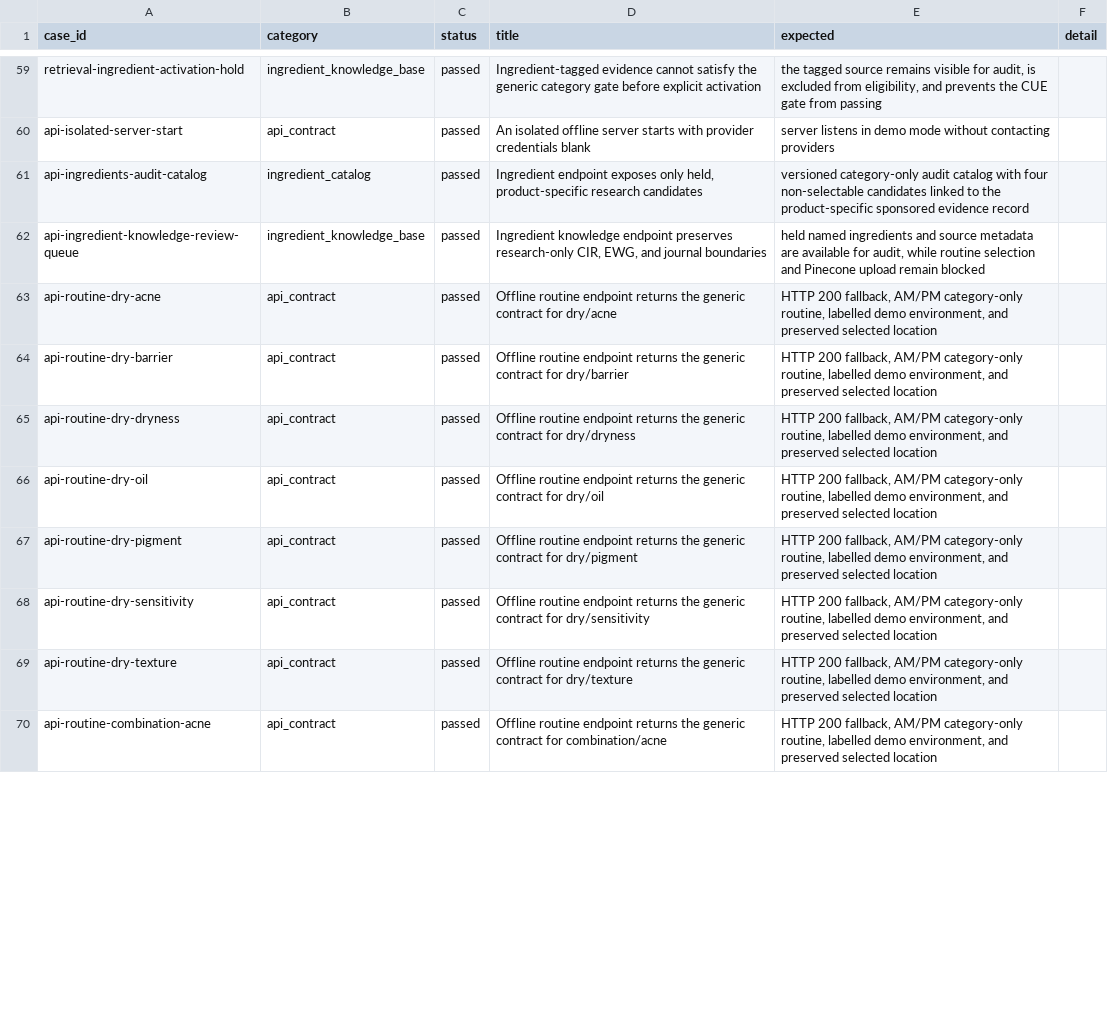
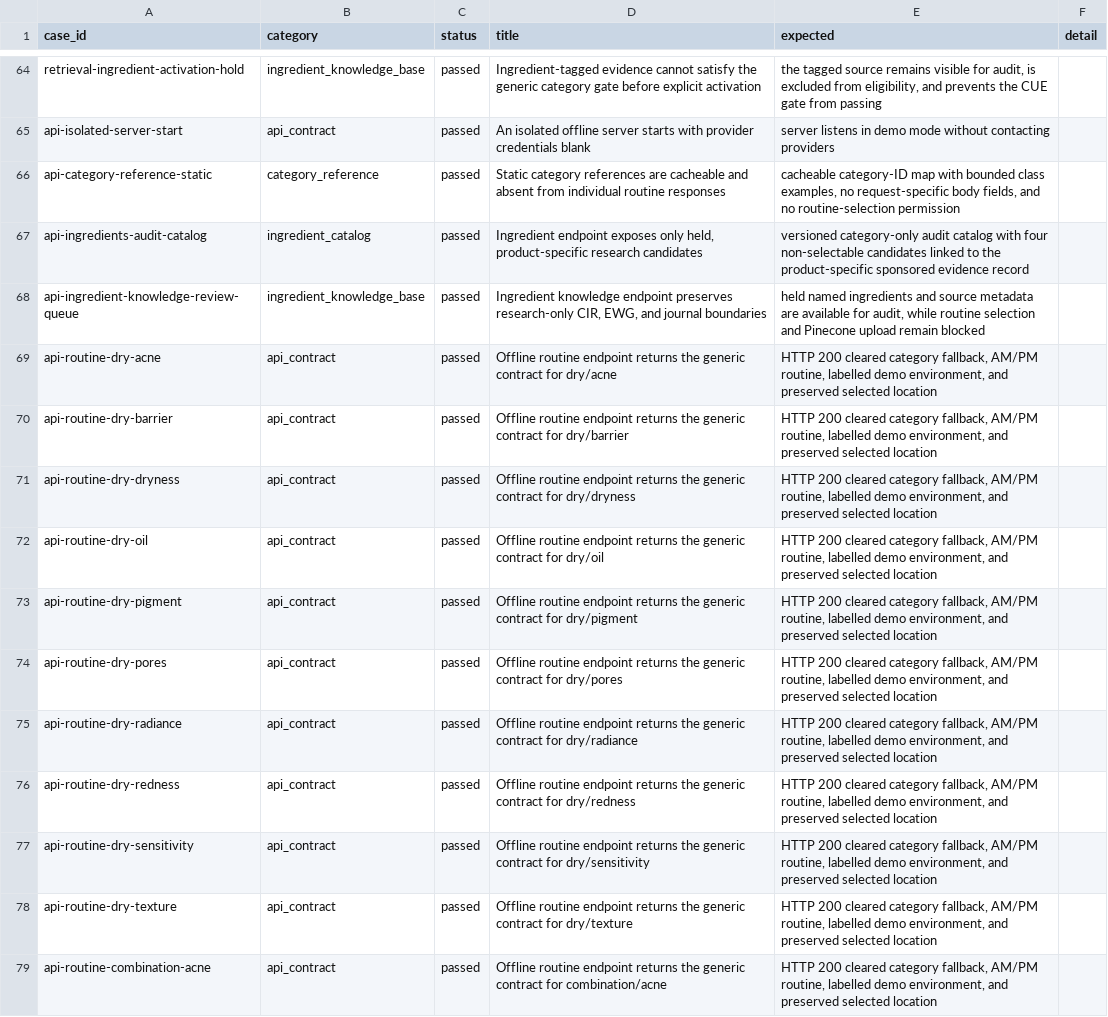
Before and after one commit to dzfr2004/dermasynth-research-dashboard, a CSV file: data/evaluation/reports/study-evaluation.latest.csv, drawn as a sheet; only a part is shown, gaps mark what is left out; the diff covers the shown part only.

Commit message:
feat: RAG-grounded LLM ingredient synthesis, CIR/EWG knowledge base, two-level SHAP/PEG
Synthesis (LLM + RAG):
- LLM selects ingredients constrained to the retrieval-approved candidate pool
  (synthesizeIngredientSelection); every pick re-validated against the pool and
  the incompatibility matrix, with deterministic first-match fallback.
- Grounded per-ingredient LLM rationale (composeIngredientRationales) + LLM-composed
  routine rationale, both guardrailed and re-scanned by the second safety pass.
- New endpoint POST /api/ai/ingredient-rationale; forecast weather synthesis.

Knowledge base (CIR/EWG):
- Rights-safe factual-card pipeline; 50/50 ingredients grounded (46 verified CIR/
  regulatory paraphrases + 4 honest no-dedicated-assessment cards); scaffold + template.
- ingredient-evidence-notes loader indexes verified conclusions by ingredient.

Explainability (SHAP + PEG):
- Environmental surrogate now fitted to a documented labelled dataset (learned weights).
- Ingredient-level exact-Shapley attribution (environmental driver / category fit /
  evidence strength) + PEG, rendered as influence bars with LLM-vs-rule provenance.

Evaluation & ops:
- UAT (SUS) and inter-rater (Cohen's kappa) instruments + scorers.
- Go-live runbook; db:seed-approved to activate the named-ingredient layer.
- Forecast chart redesign (combined timeline + hover).
- Cleanup: removed vestigial dead exports and an unused import.

```diff
--- a/data/evaluation/reports/study-evaluation.latest.csv
+++ b/data/evaluation/reports/study-evaluation.latest.csv
@@ -60,11 +65,15 @@ retrieval-ingredient-activation-hold,ingredient_knowledge_base,passed,Ingredient
 api-isolated-server-start,api_contract,passed,An isolated offline server starts with provider credentials blank,server listens in demo mode without contacting providers,
+api-category-reference-static,category_reference,passed,Static category references are cacheable and absent from individual routine responses,"cacheable category-ID map with bounded class examples, no request-specific body fields, and no routine-selection permission",
 api-ingredients-audit-catalog,ingredient_catalog,passed,"Ingredient endpoint exposes only held, product-specific research candidates",versioned category-only audit catalog with four non-selectable candidates linked to the product-specific sponsored evidence record,
 api-ingredient-knowledge-review-queue,ingredient_knowledge_base,passed,"Ingredient knowledge endpoint preserves research-only CIR, EWG, and journal boundaries","held named ingredients and source metadata are available for audit, while routine selection and Pinecone upload remain blocked",
-api-routine-dry-acne,api_contract,passed,Offline routine endpoint returns the generic contract for dry/acne,"HTTP 200 fallback, AM/PM category-only routine, labelled demo environment, and preserved selected location",
-api-routine-dry-barrier,api_contract,passed,Offline routine endpoint returns the generic contract for dry/barrier,"HTTP 200 fallback, AM/PM category-only routine, labelled demo environment, and preserved selected location",
-api-routine-dry-dryness,api_contract,passed,Offline routine endpoint returns the generic contract for dry/dryness,"HTTP 200 fallback, AM/PM category-only routine, labelled demo environment, and preserved selected location",
-api-routine-dry-oil,api_contract,passed,Offline routine endpoint returns the generic contract for dry/oil,"HTTP 200 fallback, AM/PM category-only routine, labelled demo environment, and preserved selected location",
-api-routine-dry-pigment,api_contract,passed,Offline routine endpoint returns the generic contract for dry/pigment,"HTTP 200 fallback, AM/PM category-only routine, labelled demo environment, and preserved selected location",
-api-routine-dry-sensitivity,api_contract,passed,Offline routine endpoint returns the generic contract for dry/sensitivity,"HTTP 200 fallback, AM/PM category-only routine, labelled demo environment, and preserved selected location",
-api-routine-dry-texture,api_contract,passed,Offline routine endpoint returns the generic contract for dry/texture,"HTTP 200 fallback, AM/PM category-only routine, labelled demo environment, and preserved selected location",
-api-routine-combination-acne,api_contract,passed,Offline routine endpoint returns the generic contract for combination/acne,"HTTP 200 fallback, AM/PM category-only routine, labelled demo environment, and preserved selected location",
+api-routine-dry-acne,api_contract,passed,Offline routine endpoint returns the generic contract for dry/acne,"HTTP 200 cleared category fallback, AM/PM routine, labelled demo environment, and preserved selected location",
+api-routine-dry-barrier,api_contract,passed,Offline routine endpoint returns the generic contract for dry/barrier,"HTTP 200 cleared category fallback, AM/PM routine, labelled demo environment, and preserved selected location",
+api-routine-dry-dryness,api_contract,passed,Offline routine endpoint returns the generic contract for dry/dryness,"HTTP 200 cleared category fallback, AM/PM routine, labelled demo environment, and preserved selected location",
+api-routine-dry-oil,api_contract,passed,Offline routine endpoint returns the generic contract for dry/oil,"HTTP 200 cleared category fallback, AM/PM routine, labelled demo environment, and preserved selected location",
+api-routine-dry-pigment,api_contract,passed,Offline routine endpoint returns the generic contract for dry/pigment,"HTTP 200 cleared category fallback, AM/PM routine, labelled demo environment, and preserved selected location",
+api-routine-dry-pores,api_contract,passed,Offline routine endpoint returns the generic contract for dry/pores,"HTTP 200 cleared category fallback, AM/PM routine, labelled demo environment, and preserved selected location",
+api-routine-dry-radiance,api_contract,passed,Offline routine endpoint returns the generic contract for dry/radiance,"HTTP 200 cleared category fallback, AM/PM routine, labelled demo environment, and preserved selected location",
+api-routine-dry-redness,api_contract,passed,Offline routine endpoint returns the generic contract for dry/redness,"HTTP 200 cleared category fallback, AM/PM routine, labelled demo environment, and preserved selected location",
+api-routine-dry-sensitivity,api_contract,passed,Offline routine endpoint returns the generic contract for dry/sensitivity,"HTTP 200 cleared category fallback, AM/PM routine, labelled demo environment, and preserved selected location",
+api-routine-dry-texture,api_contract,passed,Offline routine endpoint returns the generic contract for dry/texture,"HTTP 200 cleared category fallback, AM/PM routine, labelled demo environment, and preserved selected location",
+api-routine-combination-acne,api_contract,passed,Offline routine endpoint returns the generic contract for combination/acne,"HTTP 200 cleared category fallback, AM/PM routine, labelled demo environment, and preserved selected location",
```
Also changed, not shown: 17 added rows and 27 edited cells elsewhere in this file, data/evaluation/reports/retrieval-evaluation.latest.csv, data/evaluation/reports/safety-50-case.latest.csv, 53 other files.
